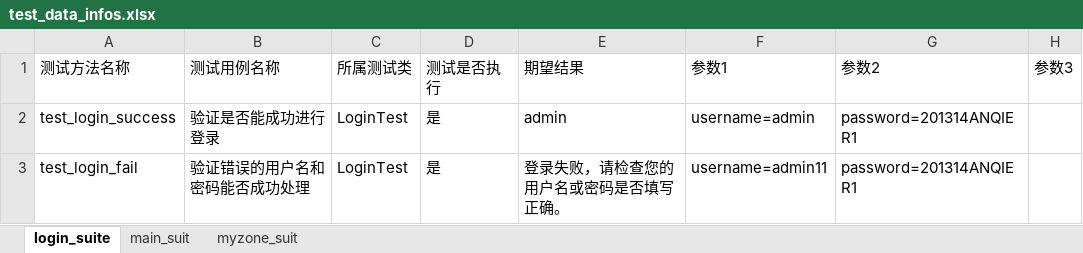
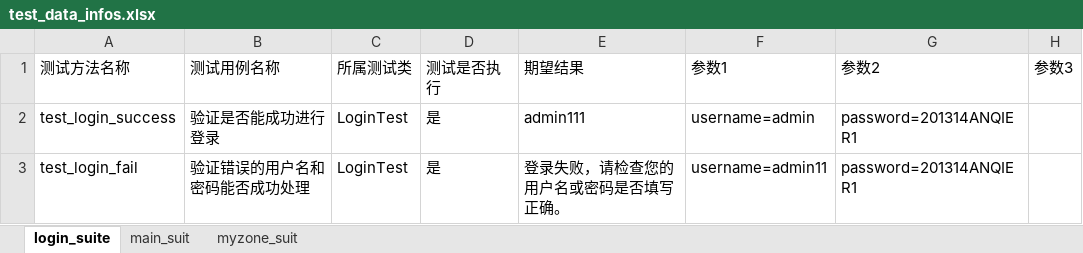
Before and after one commit to anqier-lala/PO_001, an Excel workbook: test_datas/test_data_infos.xlsx, sheet login_suite, drawn as a sheet; only a part is shown; values as stored, in another font and other column widths than the file's, no borders; the diff names each change by its address in the sheet, - before the commit and + after, or states it on an @@ line.

```diff
--- a/test_datas/test_data_infos.xlsx (sheet login_suite)
+++ b/test_datas/test_data_infos.xlsx (sheet login_suite)
-E2: admin
+E2: admin111
```
Also changed, not shown: element_info_datas/element_infos.xlsx, 21 other files.
